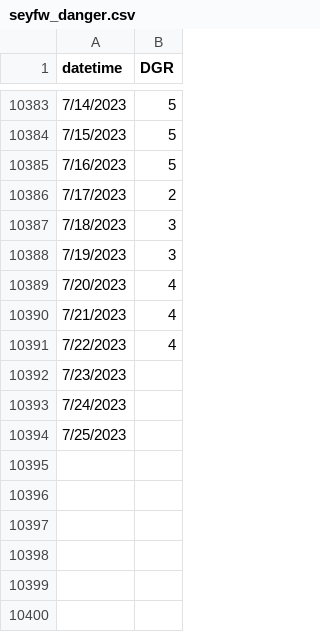
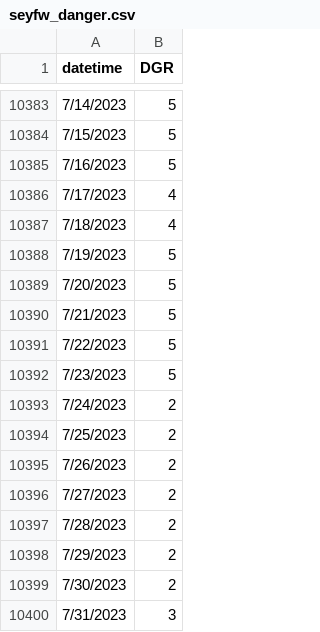
Before and after one commit to pmarshall24/climate-outlook, a CSV file: data/seyfw_danger.csv, drawn as a sheet; only a part is shown, gaps mark what is left out.

```diff
--- a/data/seyfw_danger.csv
+++ b/data/seyfw_danger.csv
@@ -10385,10 +10385,16 @@ datetime,DGR
 7/16/2023,5
-7/17/2023,2
-7/18/2023,3
-7/19/2023,3
-7/20/2023,4
-7/21/2023,4
-7/22/2023,4
-7/23/2023,
-7/24/2023,
-7/25/2023,
+7/17/2023,4
+7/18/2023,4
+7/19/2023,5
+7/20/2023,5
+7/21/2023,5
+7/22/2023,5
+7/23/2023,5
+7/24/2023,2
+7/25/2023,2
+7/26/2023,2
+7/27/2023,2
+7/28/2023,2
+7/29/2023,2
+7/30/2023,2
+7/31/2023,3
```
Also changed, not shown: data/seyfw_crossover.csv, data/seyfw_crossover_counts.csv, 30 other files.
